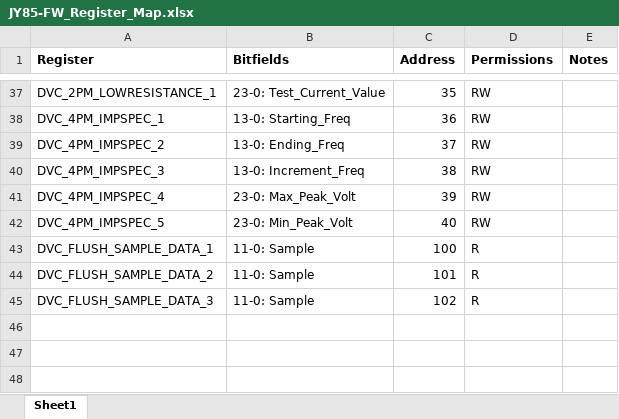
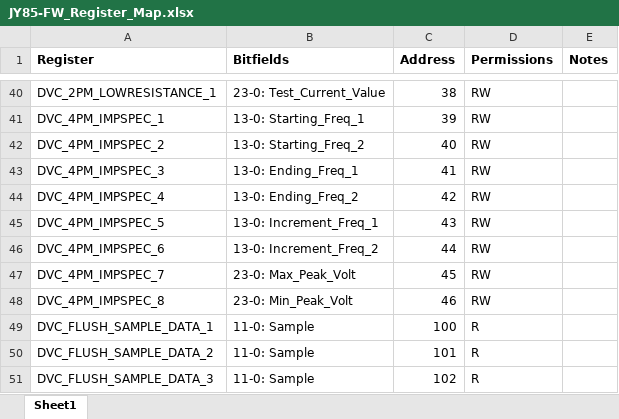
Before and after one commit to idil-bil/OrcaProbe-Capstone, an Excel workbook: scripts/JY85-FW_Register_Map.xlsx, sheet Sheet1, drawn as a sheet; only a part is shown, gaps mark what is left out; values as stored, in another font and other column widths than the file's, no borders; addresses are those after the commit; the diff covers the shown part only; the diff names each change by its address in the sheet, - before the commit and + after, or states it on an @@ line.

```diff
--- a/scripts/JY85-FW_Register_Map.xlsx (sheet Sheet1)
+++ b/scripts/JY85-FW_Register_Map.xlsx (sheet Sheet1)
-C40 (Address): 35
+C40 (Address): 38
-B41 (Bitfields): 13-0: Starting_Freq
+B41 (Bitfields): 13-0: Starting_Freq_1
-C41 (Address): 36
+C41 (Address): 39
-B42 (Bitfields): 13-0: Ending_Freq
+B42 (Bitfields): 13-0: Starting_Freq_2
-C42 (Address): 37
+C42 (Address): 40
-B43 (Bitfields): 13-0: Increment_Freq
+B43 (Bitfields): 13-0: Ending_Freq_1
-C43 (Address): 38
+C43 (Address): 41
-B44 (Bitfields): 23-0: Max_Peak_Volt
+B44 (Bitfields): 13-0: Ending_Freq_2
-C44 (Address): 39
+C44 (Address): 42
-B45 (Bitfields): 23-0: Min_Peak_Volt
+B45 (Bitfields): 13-0: Increment_Freq_1
-C45 (Address): 40
+C45 (Address): 43
+row 46: DVC_4PM_IMPSPEC_6 | 13-0: Increment_Freq_2 | 44 | RW
+row 47: DVC_4PM_IMPSPEC_7 | 23-0: Max_Peak_Volt | 45 | RW
+row 48: DVC_4PM_IMPSPEC_8 | 23-0: Min_Peak_Volt | 46 | RW
```
Also changed, not shown: 3 added rows and 26 edited cells elsewhere in this sheet, 39 other files.
